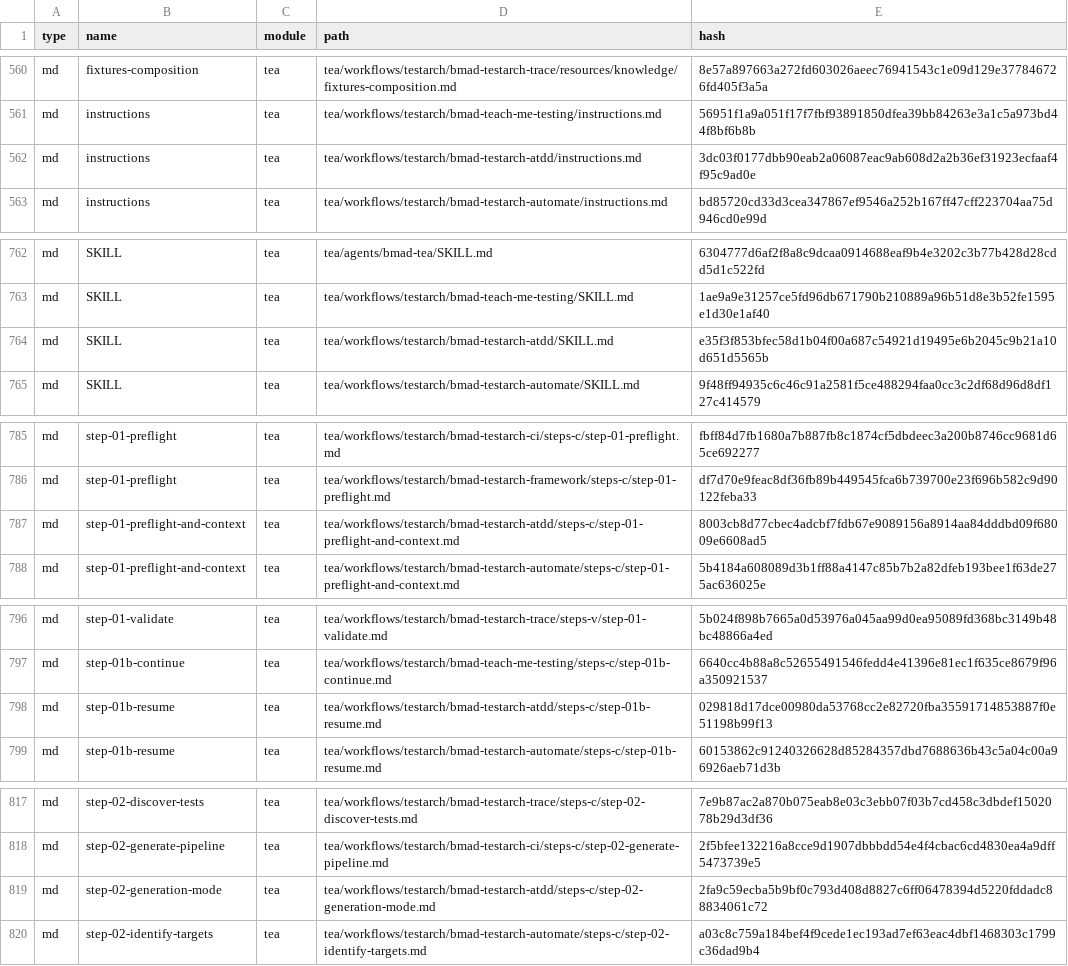
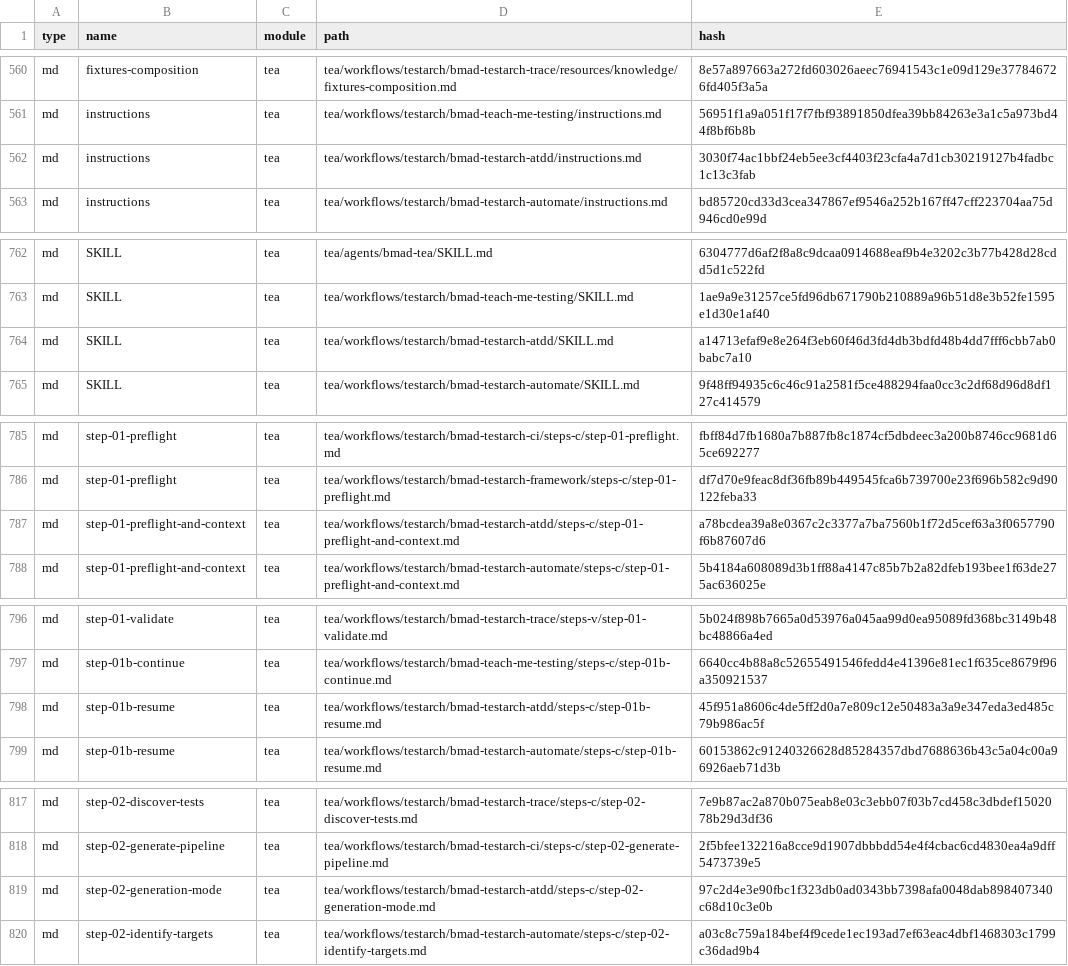
Before and after one commit to homelab-00/TranscriptionSuite, a CSV file: _bmad/_config/files-manifest.csv, drawn as a sheet; only a part is shown, gaps mark what is left out; the diff covers the shown part only.

```diff
--- a/_bmad/_config/files-manifest.csv
+++ b/_bmad/_config/files-manifest.csv
@@ -561,3 +561,3 @@ type,name,module,path,hash
 "md","instructions","tea","tea/workflows/testarch/bmad-teach-me-testing/instructions.md","56951f1a9a051f17f7fbf93891850dfea39bb84263e3a1c5a973bd44f8bf6b8b"
-"md","instructions","tea","tea/workflows/testarch/bmad-testarch-atdd/instructions.md","3dc03f0177dbb90eab2a06087eac9ab608d2a2b36ef31923ecfaaf4f95c9ad0e"
+"md","instructions","tea","tea/workflows/testarch/bmad-testarch-atdd/instructions.md","3030f74ac1bbf24eb5ee3cf4403f23cfa4a7d1cb30219127b4fadbc1c13c3fab"
 "md","instructions","tea","tea/workflows/testarch/bmad-testarch-automate/instructions.md","bd85720cd33d3cea347867ef9546a252b167ff47cff223704aa75d946cd0e99d"
@@ -763,3 +763,3 @@ type,name,module,path,hash
 "md","SKILL","tea","tea/workflows/testarch/bmad-teach-me-testing/SKILL.md","1ae9a9e31257ce5fd96db671790b210889a96b51d8e3b52fe1595e1d30e1af40"
-"md","SKILL","tea","tea/workflows/testarch/bmad-testarch-atdd/SKILL.md","e35f3f853bfec58d1b04f00a687c54921d19495e6b2045c9b21a10d651d5565b"
+"md","SKILL","tea","tea/workflows/testarch/bmad-testarch-atdd/SKILL.md","a14713efaf9e8e264f3eb60f46d3fd4db3bdfd48b4dd7fff6cbb7ab0babc7a10"
 "md","SKILL","tea","tea/workflows/testarch/bmad-testarch-automate/SKILL.md","9f48ff94935c6c46c91a2581f5ce488294faa0cc3c2df68d96d8df127c414579"
@@ -786,3 +786,3 @@ type,name,module,path,hash
 "md","step-01-preflight","tea","tea/workflows/testarch/bmad-testarch-framework/steps-c/step-01-preflight.md","df7d70e9feac8df36fb89b449545fca6b739700e23f696b582c9d90122feba33"
-"md","step-01-preflight-and-context","tea","tea/workflows/testarch/bmad-testarch-atdd/steps-c/step-01-preflight-and-context.md","8003cb8d77cbec4adcbf7fdb67e9089156a8914aa84dddbd09f68009e6608ad5"
+"md","step-01-preflight-and-context","tea","tea/workflows/testarch/bmad-testarch-atdd/steps-c/step-01-preflight-and-context.md","a78bcdea39a8e0367c2c3377a7ba7560b1f72d5cef63a3f0657790f6b87607d6"
 "md","step-01-preflight-and-context","tea","tea/workflows/testarch/bmad-testarch-automate/steps-c/step-01-preflight-and-context.md","5b4184a608089d3b1ff88a4147c85b7b2a82dfeb193bee1f63de275ac636025e"
@@ -797,3 +797,3 @@ type,name,module,path,hash
 "md","step-01b-continue","tea","tea/workflows/testarch/bmad-teach-me-testing/steps-c/step-01b-continue.md","6640cc4b88a8c52655491546fedd4e41396e81ec1f635ce8679f96a350921537"
-"md","step-01b-resume","tea","tea/workflows/testarch/bmad-testarch-atdd/steps-c/step-01b-resume.md","029818d17dce00980da53768cc2e82720fba35591714853887f0e51198b99f13"
+"md","step-01b-resume","tea","tea/workflows/testarch/bmad-testarch-atdd/steps-c/step-01b-resume.md","45f951a8606c4de5ff2d0a7e809c12e50483a3a9e347eda3ed485c79b986ac5f"
 "md","step-01b-resume","tea","tea/workflows/testarch/bmad-testarch-automate/steps-c/step-01b-resume.md","60153862c91240326628d85284357dbd7688636b43c5a04c00a96926aeb71d3b"
@@ -818,3 +818,3 @@ type,name,module,path,hash
 "md","step-02-generate-pipeline","tea","tea/workflows/testarch/bmad-testarch-ci/steps-c/step-02-generate-pipeline.md","2f5bfee132216a8cce9d1907dbbbdd54e4f4cbac6cd4830ea4a9dff5473739e5"
-"md","step-02-generation-mode","tea","tea/workflows/testarch/bmad-testarch-atdd/steps-c/step-02-generation-mode.md","2fa9c59ecba5b9bf0c793d408d8827c6ff06478394d5220fddadc88834061c72"
+"md","step-02-generation-mode","tea","tea/workflows/testarch/bmad-testarch-atdd/steps-c/step-02-generation-mode.md","97c2d4e3e90fbc1f323db0ad0343bb7398afa0048dab898407340c68d10c3e0b"
 "md","step-02-identify-targets","tea","tea/workflows/testarch/bmad-testarch-automate/steps-c/step-02-identify-targets.md","a03c8c759a184bef4f9cede1ec193ad7ef63eac4dbf1468303c1799c36dad9b4"
```
Also changed, not shown: 24 edited cells elsewhere in this file, _bmad/_config/skill-manifest.csv, 28 other files.
